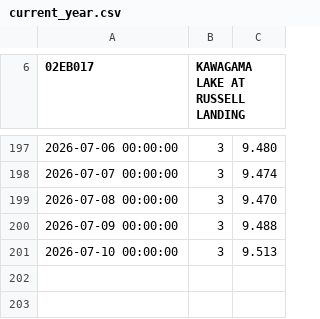
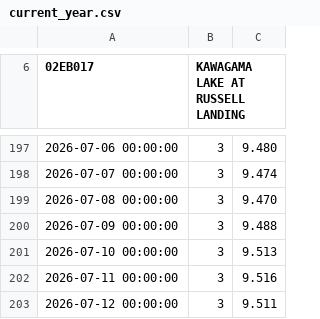
Before and after one commit to jvanst/limnograph, a CSV file: app/data/current_year.csv, drawn as a sheet; only a part is shown, gaps mark what is left out; the diff names each change by its address in the sheet, - before the commit and + after, or states it on an @@ line.

```diff
--- a/app/data/current_year.csv
+++ b/app/data/current_year.csv
+row 202: 2026-07-11 00:00:00 | 3 | 9.516
+row 203: 2026-07-12 00:00:00 | 3 | 9.511
```
Also changed, not shown: 2 other files.
